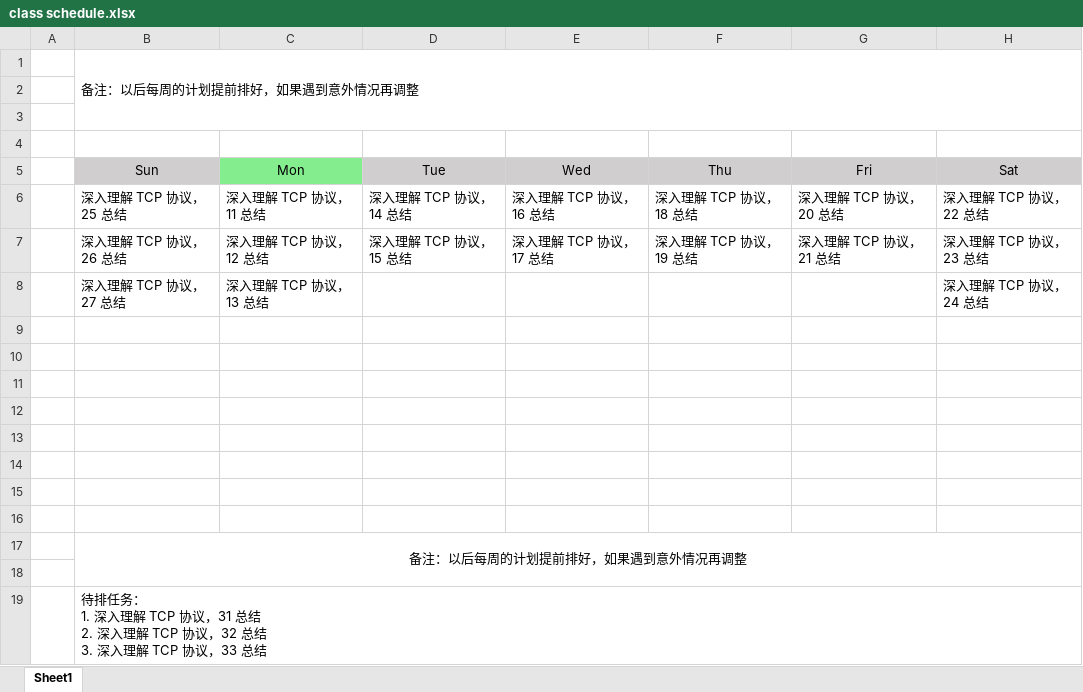
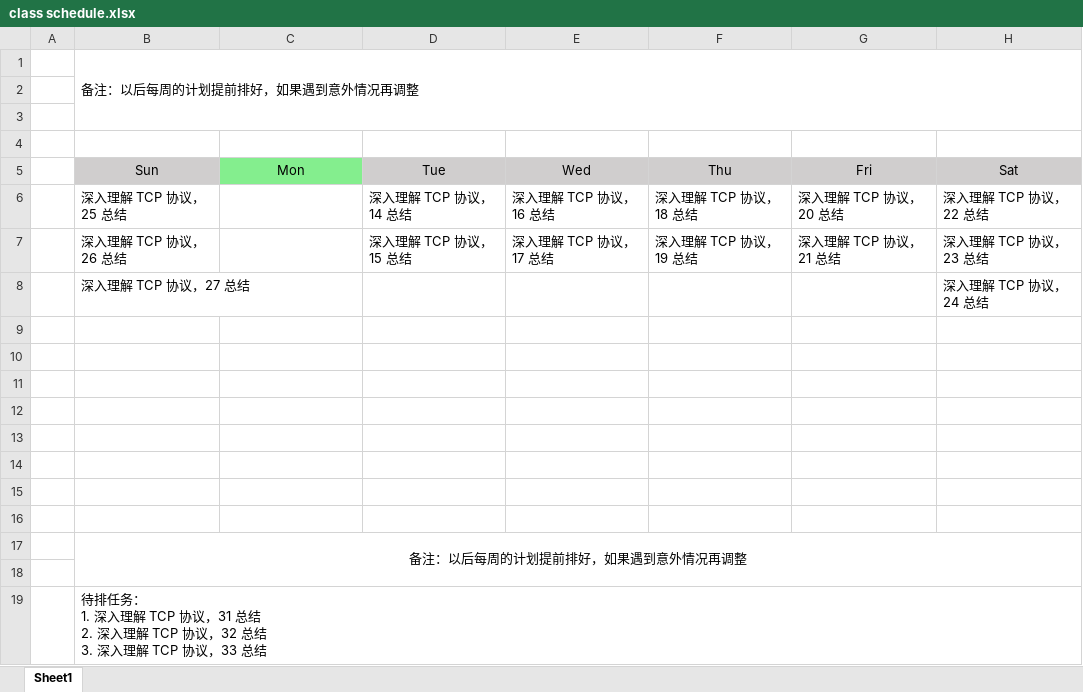
Before and after one commit to zhixiangyuan/zhixiangyuan.github.io, an Excel workbook: tmp/class schedule.xlsx, sheet Sheet1, drawn as a sheet; values as stored, in another font and other column widths than the file's, no borders; the diff names each change by its address in the sheet, - before the commit and + after, or states it on an @@ line.

Commit message:
生成博客

```diff
--- a/tmp/class schedule.xlsx (sheet Sheet1)
+++ b/tmp/class schedule.xlsx (sheet Sheet1)
-C6 (Mon): 深入理解 TCP 协议，11 总结
+C6 (Mon): (empty)
-C7 (Mon): 深入理解 TCP 协议，12 总结
+C7 (Mon): (empty)
-C8 (Mon): 深入理解 TCP 协议，13 总结
+C8 (Mon): (empty)
```
